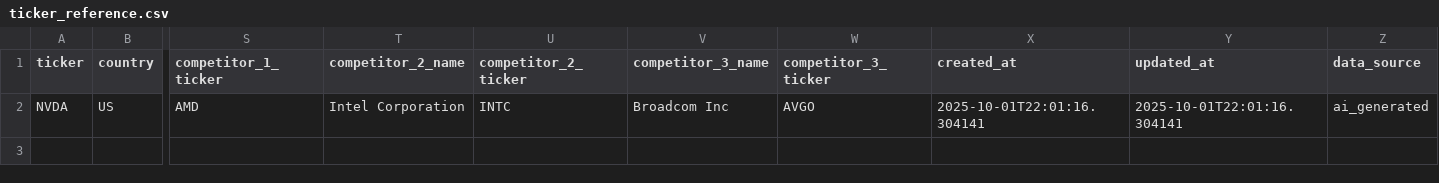
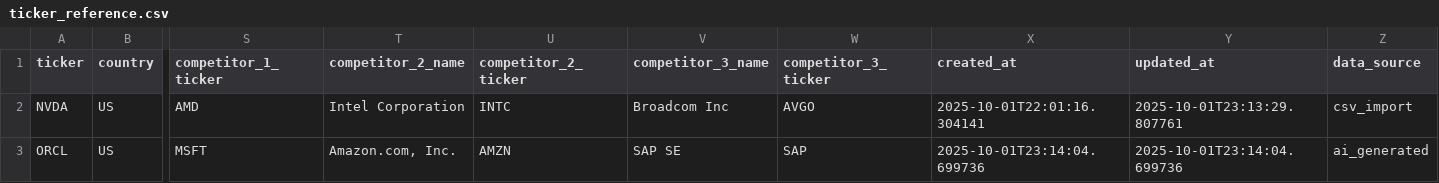
Before and after one commit to iverpak/stockdigest-daily, a CSV file: data/ticker_reference.csv, drawn as a sheet; only a part is shown, gaps mark what is left out; rows hold the shown columns only; the diff names each change by its address in the sheet, - before the commit and + after, or states it on an @@ line.

Commit message:
Incremental update: ORCL - 20251001_233304 [job:616e6278]

```diff
--- a/data/ticker_reference.csv
+++ b/data/ticker_reference.csv
-Y2 (updated_at): 2025-10-01T22:01:16.304141
+Y2 (updated_at): 2025-10-01T23:13:29.807761
-Z2 (data_source): ai_generated
+Z2 (data_source): csv_import
+row 3: ORCL | US | MSFT | Amazon.com, Inc. | AMZN | SAP SE | SAP | 2025-10-01T23:14:04.699736 | 2025-10-01T23:14:04.699736 | ai_generated
```
